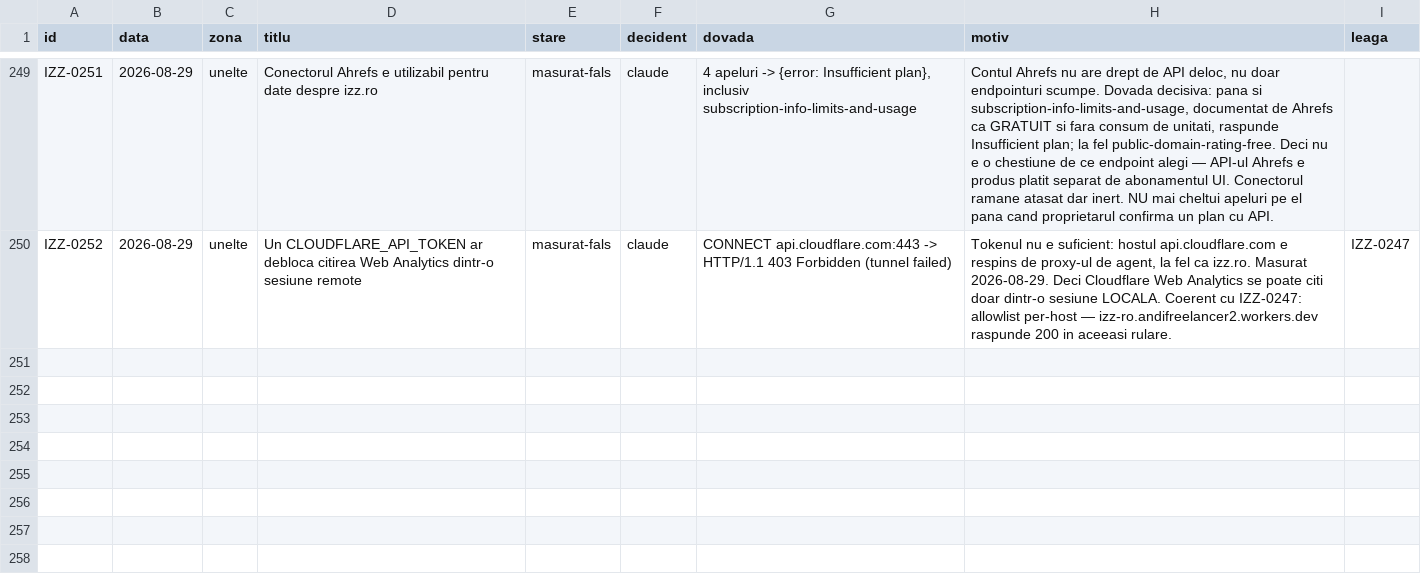
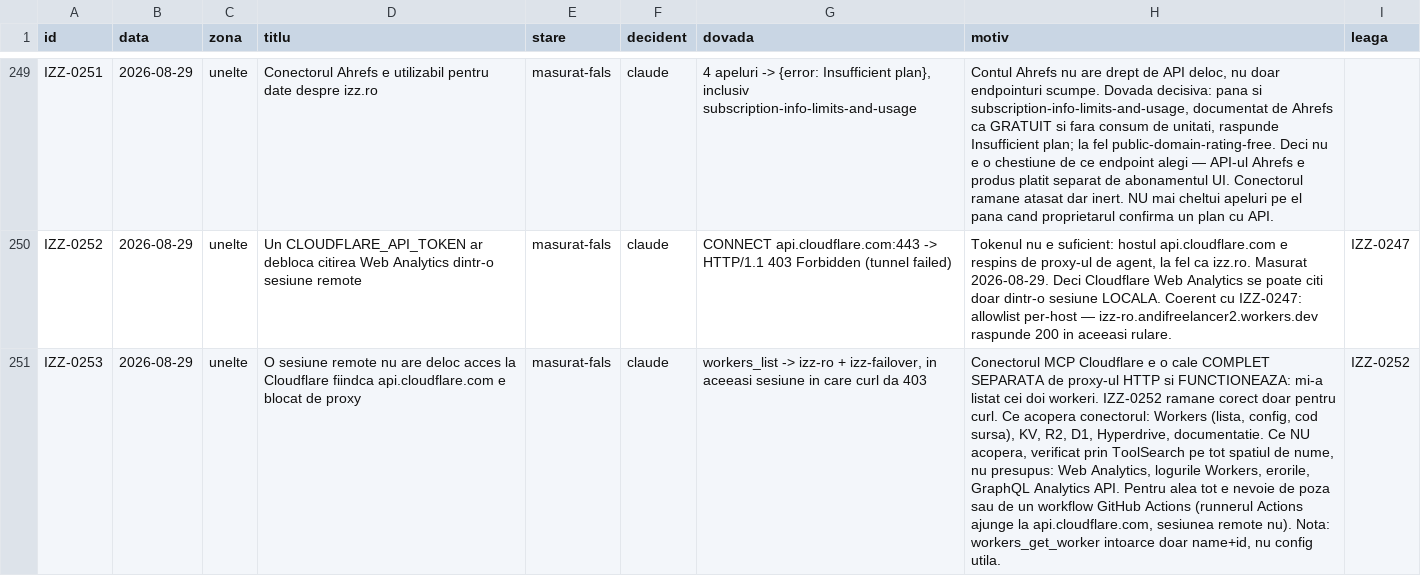
Before and after one commit to Ramanul/izz-ro, a TSV file: specs/registru.tsv, drawn as a sheet; only a part is shown, gaps mark what is left out; the diff names each change by its address in the sheet, - before the commit and + after, or states it on an @@ line.

```diff
--- a/specs/registru.tsv
+++ b/specs/registru.tsv
+row 251: IZZ-0253 | 2026-08-29 | unelte | O sesiune remote nu are deloc acces la Cloudflare fiindca api.cloudflare.com e blocat de proxy | masurat-fals | claude | workers_list -> izz-ro + izz-failover, in aceeasi sesiune in care curl da 403 | Conectorul MCP Cloudflare e o cale COMPLET SEPARATA de proxy-ul HTTP si FUNCTIONEAZA: mi-a listat cei doi workeri. IZZ-0252 ramane corect doar pentru curl. Ce acopera conectorul: Workers (lista, config, cod sursa), KV, R2, D1, Hyperdrive, documentatie. Ce NU acopera, verificat prin ToolSearch pe tot spatiul de nume, nu presupus: Web Analytics, logurile Workers, erorile, GraphQL Analytics API. Pentru alea tot e nevoie de poza sau de un workflow GitHub Actions (runnerul Actions ajunge la api.cloudflare.com, sesiunea remote nu). Nota: workers_get_worker intoarce doar name+id, nu config utila. | IZZ-0252
```
